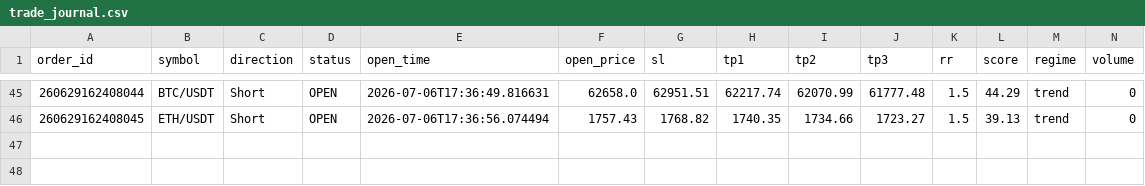
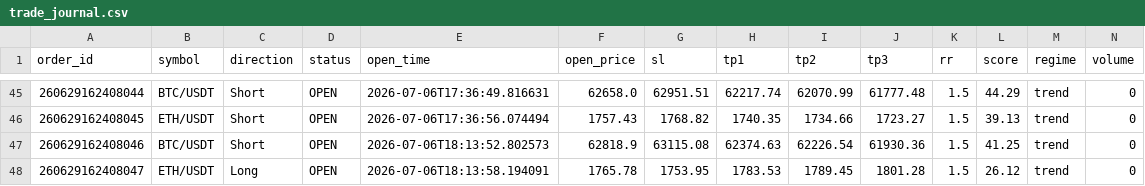
Before and after one commit to xiaopianzi5217-bot/smc-quant-bot, a CSV file: logs/trade_journal.csv, drawn as a sheet; only a part is shown, gaps mark what is left out; rows hold the shown columns only; the diff names each change by its address in the sheet, - before the commit and + after, or states it on an @@ line.

```diff
--- a/logs/trade_journal.csv
+++ b/logs/trade_journal.csv
+row 47: 260629162408046 | BTC/USDT | Short | OPEN | 2026-07-06T18:13:52.802573 | 62818.9 | 63115.08 | 62374.63 | 62226.54 | 61930.36 | 1.5 | 41.25 | trend | 0
+row 48: 260629162408047 | ETH/USDT | Long | OPEN | 2026-07-06T18:13:58.194091 | 1765.78 | 1753.95 | 1783.53 | 1789.45 | 1801.28 | 1.5 | 26.12 | trend | 0
```
Also changed, not shown: data/features/trades_features.csv, logs/push_diary.csv, 9 other files.
